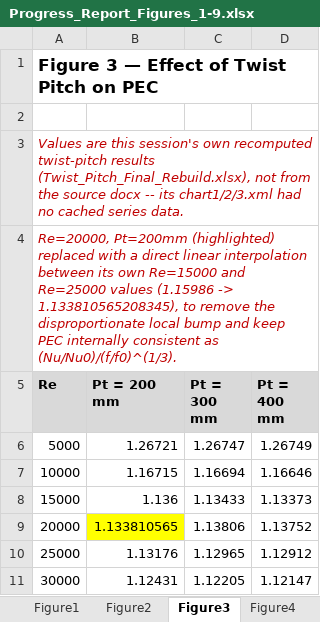
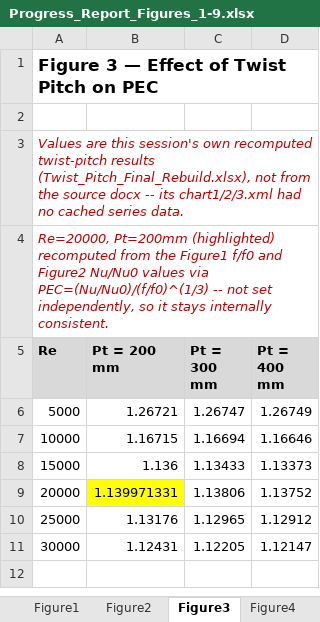
Before and after one commit to dhagax100/dhagax100, an Excel workbook: thesis/production-runs/Progress_Report_Figures_1-9.xlsx, sheet Figure3, drawn as a sheet; values as stored, in another font and other column widths than the file's, no borders; charts and pictures not drawn; the diff names each change by its address in the sheet, - before the commit and + after, or states it on an @@ line.

```diff
--- a/thesis/production-runs/Progress_Report_Figures_1-9.xlsx (sheet Figure3)
+++ b/thesis/production-runs/Progress_Report_Figures_1-9.xlsx (sheet Figure3)
-A4 (Re): …Pt=200mm (highlighted) replaced with a direct linear interpolation between its own Re=15000 and Re=25000 values (1.15986 -> 1.133810565208345), to remove the disproportionate local bump and keep PEC internally consistent as (Nu/Nu0)/(f/f0)^(1/3).
+A4 (Re): …Pt=200mm (highlighted) recomputed from the Figure1 f/f0 and Figure2 Nu/Nu0 values via PEC=(Nu/Nu0)/(f/f0)^(1/3) -- not set independently, so it stays internally consistent.
-B9 (Pt = 200 mm): 1.133810565
+B9 (Pt = 200 mm): 1.139971331
```
Also changed, not shown: sheet Figure2.
